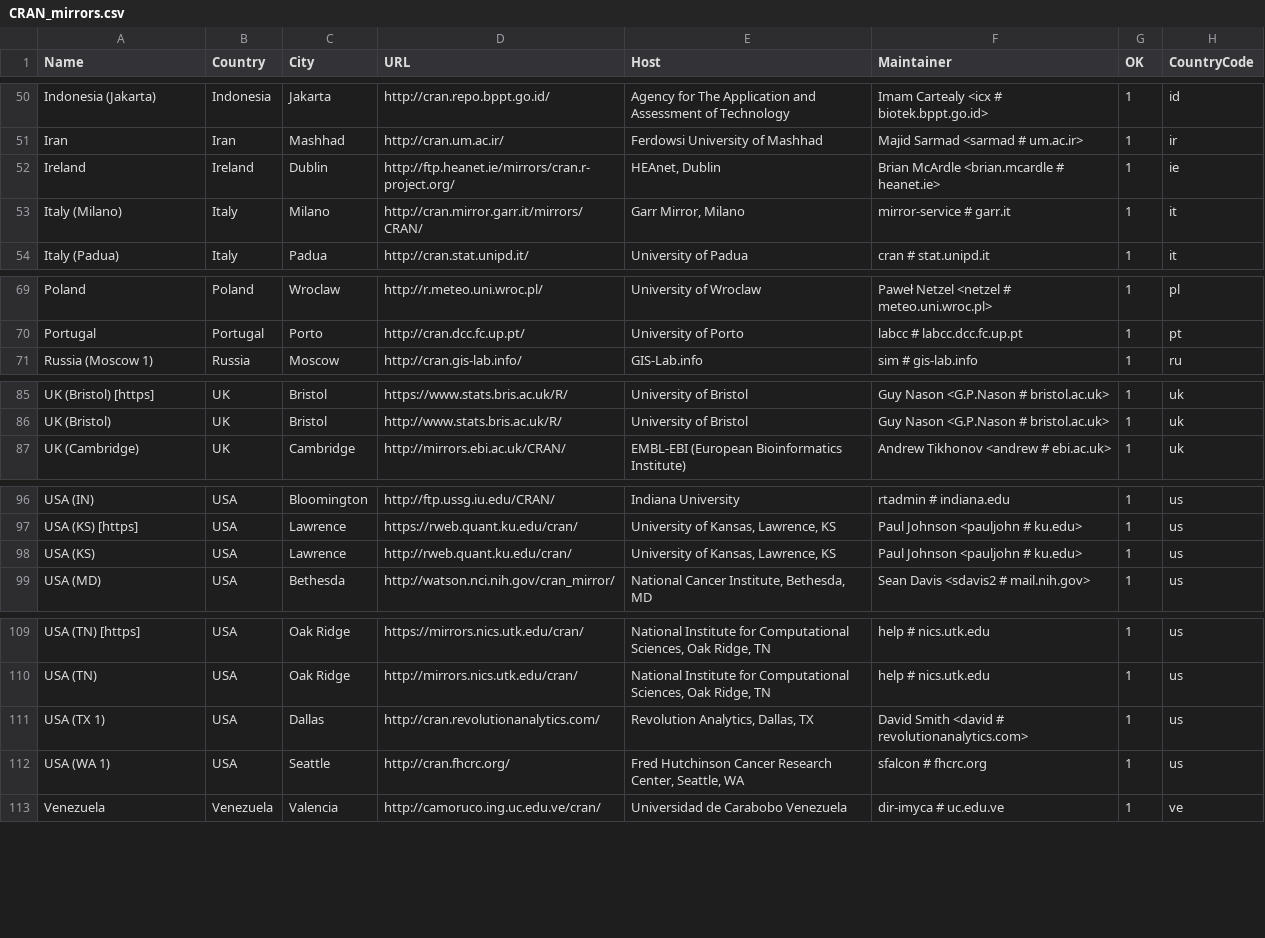
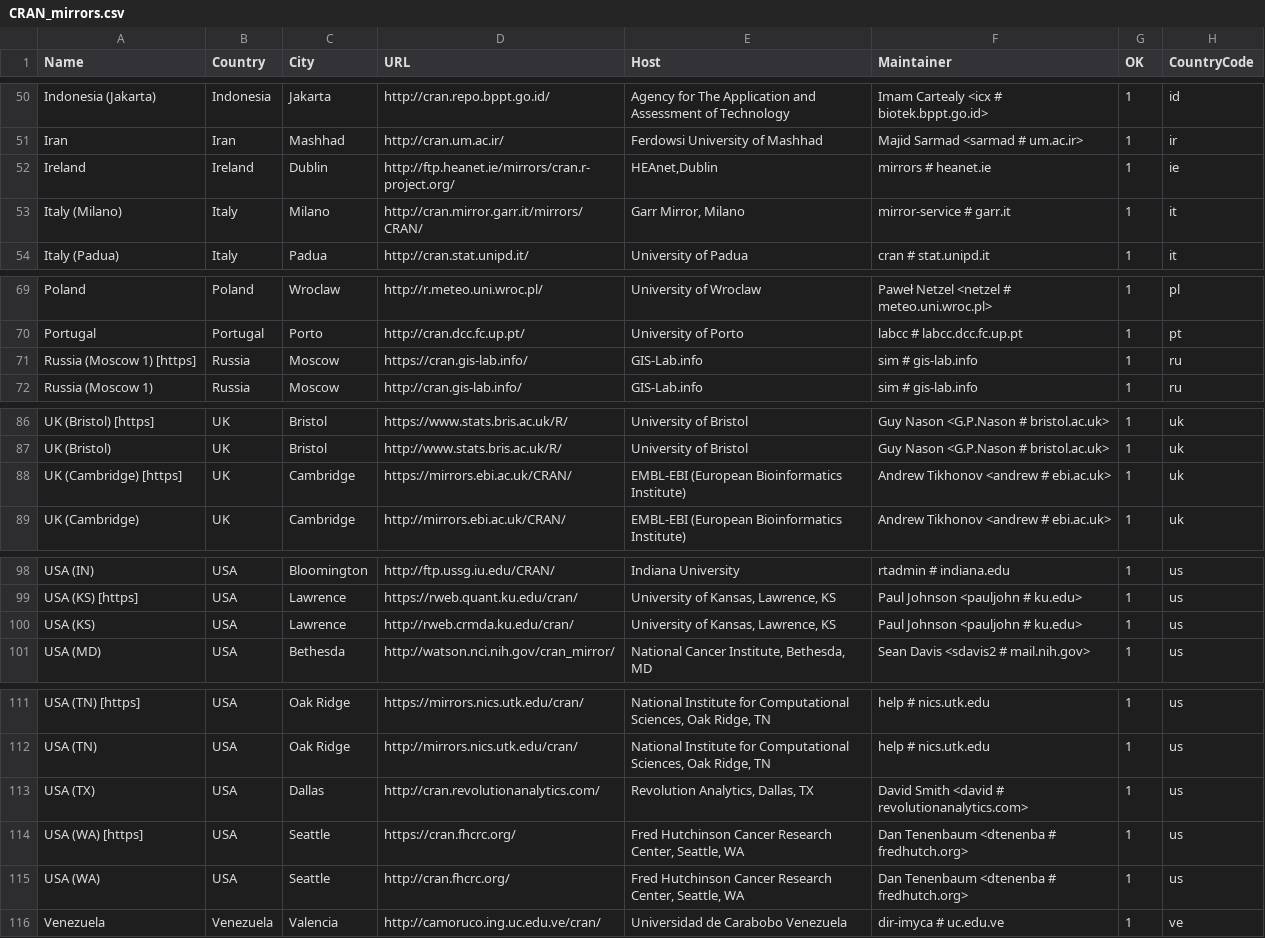
Before and after one commit to lukaszdaniel/ivory, a CSV file: R/doc/CRAN_mirrors.csv, drawn as a sheet; only a part is shown, gaps mark what is left out; addresses are those after the commit; the diff names each change by its address in the sheet, - before the commit and + after, or states it on an @@ line.

```diff
--- a/R/doc/CRAN_mirrors.csv
+++ b/R/doc/CRAN_mirrors.csv
-E52 (Host): HEAnet, Dublin
+E52 (Host): HEAnet,Dublin
-F52 (Maintainer): Brian McArdle <brian.mcardle # heanet.ie>
+F52 (Maintainer): mirrors # heanet.ie
+row 71: Russia (Moscow 1) [https] | Russia | Moscow | https://cran.gis-lab.info/ | GIS-Lab.info | sim # gis-lab.info | 1 | ru
+row 88: UK (Cambridge) [https] | UK | Cambridge | https://mirrors.ebi.ac.uk/CRAN/ | EMBL-EBI (European Bioinformatics Institute) | Andrew Tikhonov <andrew # ebi.ac.uk> | 1 | uk
-D100 (URL): http://rweb.quant.ku.edu/cran/
+D100 (URL): http://rweb.crmda.ku.edu/cran/
-A113 (Name): USA (TX 1)
+A113 (Name): USA (TX)
+row 114: USA (WA) [https] | USA | Seattle | https://cran.fhcrc.org/ | Fred Hutchinson Cancer Research Center, Seattle, WA | Dan Tenenbaum <dtenenba # fredhutch.org> | 1 | us
-A115 (Name): USA (WA 1)
+A115 (Name): USA (WA)
-F115 (Maintainer): sfalcon # fhcrc.org
+F115 (Maintainer): Dan Tenenbaum <dtenenba # fredhutch.org>
```
Also changed, not shown: 54 other files.
